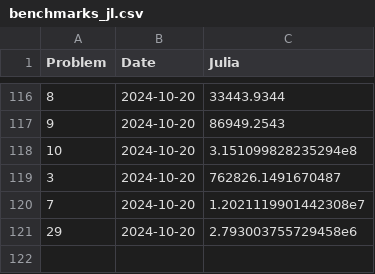
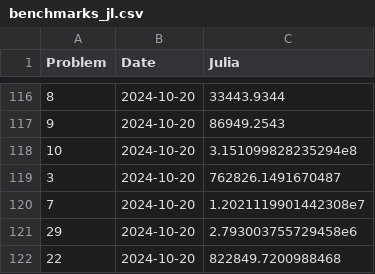
Before and after one commit to Brinkhuis/Euler, a CSV file: julia/benchmarks_jl.csv, drawn as a sheet; only a part is shown, gaps mark what is left out.

```diff
--- a/julia/benchmarks_jl.csv
+++ b/julia/benchmarks_jl.csv
@@ -121 +121,2 @@ Problem,Date,Julia
 29,2024-10-20,2.793003755729458e6
+22,2024-10-20,822849.7200988468
```
Also changed, not shown: 3 other files.
